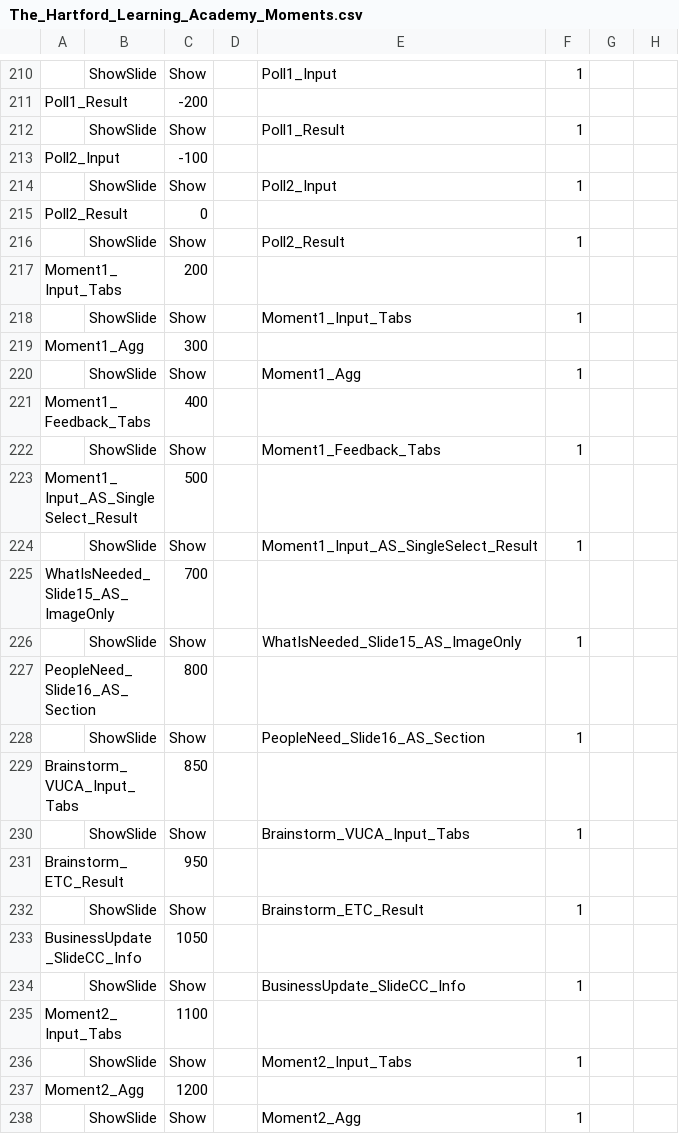
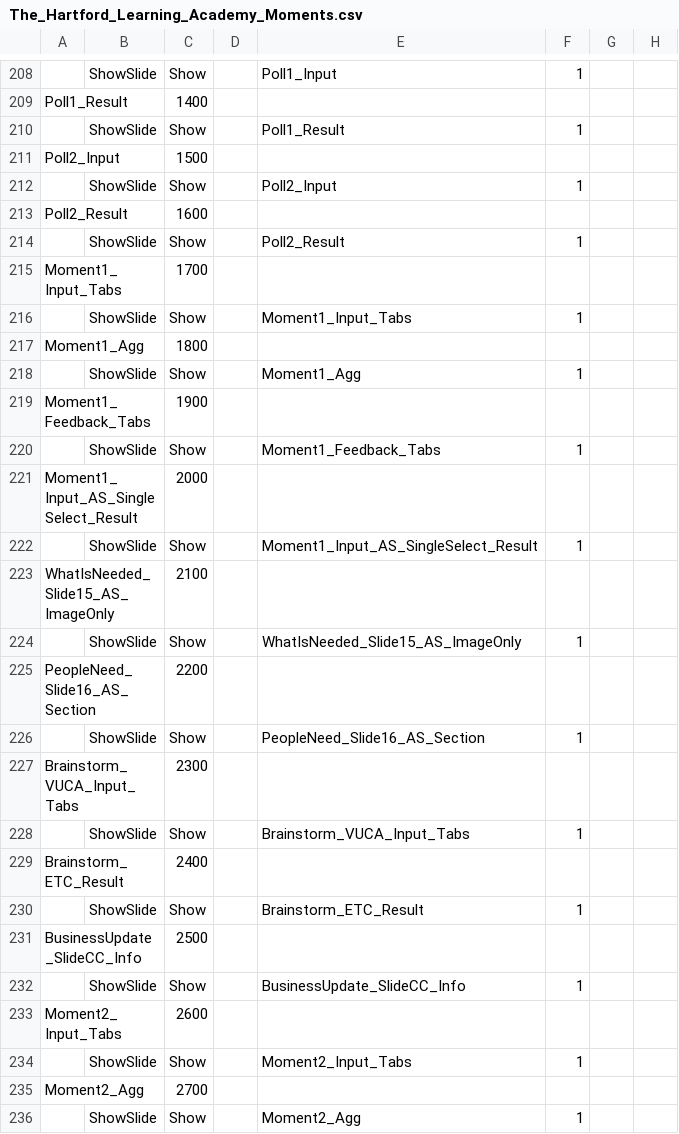
Before and after one commit to BTS-USA/The_Hartford_Learning_Academy_Moments, a CSV file: The_Hartford_Learning_Academy_Moments.csv, drawn as a sheet; only a part is shown, gaps mark what is left out; addresses are those after the commit; the diff covers the shown part only; the diff names each change by its address in the sheet, - before the commit and + after, or states it on an @@ line.

```diff
--- a/The_Hartford_Learning_Academy_Moments.csv
+++ b/The_Hartford_Learning_Academy_Moments.csv
-C209: -200
+C209: 1400
-C211: -100
+C211: 1500
-C213: 0
+C213: 1600
-C215: 200
+C215: 1700
-C217: 300
+C217: 1800
-C219: 400
+C219: 1900
-C221: 500
+C221: 2000
-C223: 700
+C223: 2100
-C225: 800
+C225: 2200
-C227: 850
+C227: 2300
-C229: 950
+C229: 2400
-C231: 1050
+C231: 2500
-C233: 1100
+C233: 2600
-C235: 1200
+C235: 2700
```
Also changed, not shown: 5 added rows, 14 removed rows, 3 moved rows and 114 edited cells elsewhere in this file.
